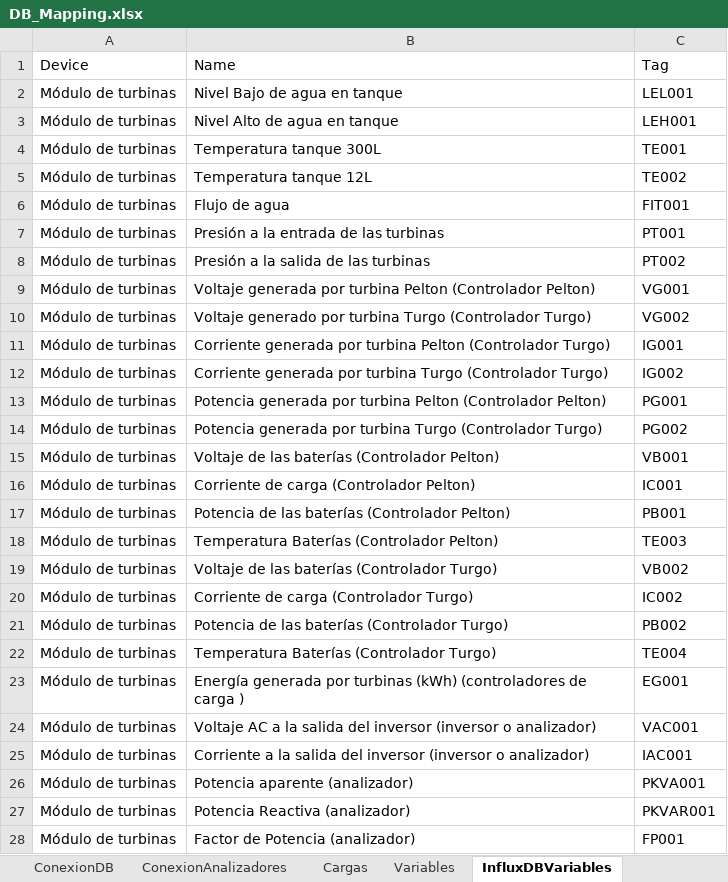
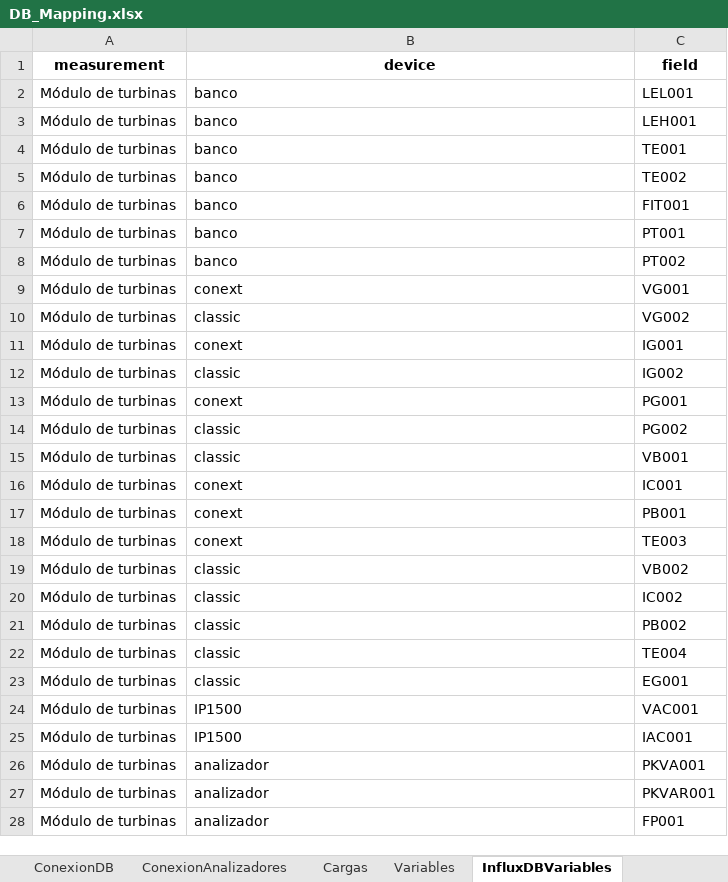
Before and after one commit to andeusse/project-cali, an Excel workbook: backend/v1.0/tools/DB_Mapping.xlsx, sheet InfluxDBVariables, drawn as a sheet; only a part is shown; values as stored, in another font and other column widths than the file's, no borders; removed rows and columns are numbered as before the commit, all else as after; the diff covers the shown part only; the diff names each change by its address in the sheet, - before the commit and + after, or states it on an @@ line.

```diff
--- a/backend/v1.0/tools/DB_Mapping.xlsx (sheet InfluxDBVariables)
+++ b/backend/v1.0/tools/DB_Mapping.xlsx (sheet InfluxDBVariables)
-row 1: Device | Name | Tag
+row 1: measurement | device | field
-B2: Nivel Bajo de agua en tanque
+B2: banco
-B3: Nivel Alto de agua en tanque
+B3: banco
-B4: Temperatura tanque 300L
+B4: banco
-B5: Temperatura tanque 12L
+B5: banco
-B6: Flujo de agua
+B6: banco
-B7: Presión a la entrada de las turbinas
+B7: banco
-B8: Presión a la salida de las turbinas
+B8: banco
-B9: Voltaje generada por turbina Pelton (Controlador Pelton)
+B9: conext
-B10: Voltaje generado por turbina Turgo (Controlador Turgo)
+B10: classic
-B11: Corriente generada por turbina Pelton (Controlador Turgo)
+B11: conext
-B12: Corriente generada por turbina Turgo (Controlador Turgo)
+B12: classic
-B13: Potencia generada por turbina Pelton (Controlador Pelton)
+B13: conext
-B14: Potencia generada por turbina Turgo (Controlador Turgo)
+B14: classic
-B15: Voltaje de las baterías (Controlador Pelton)
+B15: classic
-B16: Corriente de carga (Controlador Pelton)
+B16: conext
-B17: Potencia de las baterías (Controlador Pelton)
+B17: conext
-B18: Temperatura Baterías (Controlador Pelton)
+B18: conext
-B19: Voltaje de las baterías (Controlador Turgo)
+B19: classic
-B20: Corriente de carga (Controlador Turgo)
+B20: classic
-B21: Potencia de las baterías (Controlador Turgo)
+B21: classic
-B22: Temperatura Baterías (Controlador Turgo)
+B22: classic
-B23: Energía generada por turbinas (kWh) (controladores de carga )
+B23: classic
-B24: Voltaje AC a la salida del inversor (inversor o analizador)
+B24: IP1500
-B25: Corriente a la salida del inversor (inversor o analizador)
+B25: IP1500
-B26: Potencia aparente (analizador)
+B26: analizador
-B27: Potencia Reactiva (analizador)
+B27: analizador
-B28: Factor de Potencia (analizador)
+B28: analizador
```
Also changed, not shown: other rows of this sheet, 3 other files.
